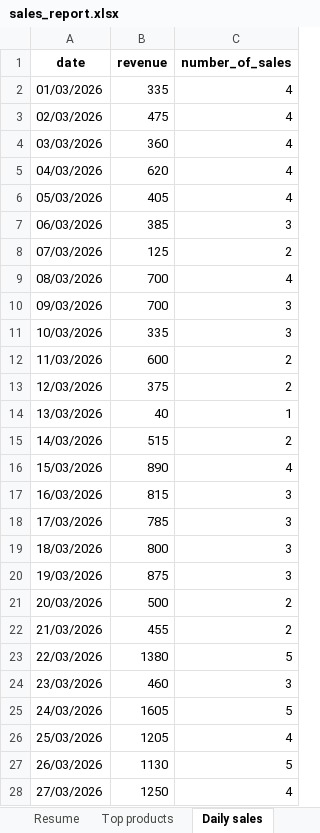
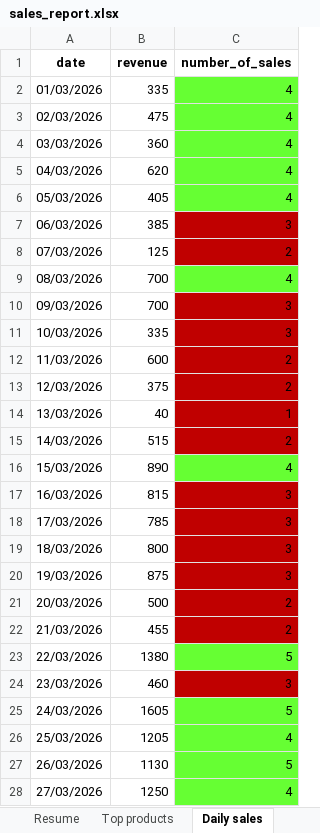
Before and after one commit to Humbe007/e-commerce-sales-report-automation, an Excel workbook: output/sales_report.xlsx, sheet Daily sales, drawn as a sheet; only a part is shown; values as stored, in another font and other column widths than the file's, no borders; table styles not drawn; the diff covers the shown part only; the diff names each change by its address in the sheet, - before the commit and + after, or states it on an @@ line.

```diff
--- a/output/sales_report.xlsx (sheet Daily sales)
+++ b/output/sales_report.xlsx (sheet Daily sales)
-C2:C6 fill: none
+C2:C6 fill: #66FF33
-C7:C8 fill: none
+C7:C8 fill: #C00000
-C9 fill: none
+C9 fill: #66FF33
-C10:C15 fill: none
+C10:C15 fill: #C00000
-C16 fill: none
+C16 fill: #66FF33
-C17:C22 fill: none
+C17:C22 fill: #C00000
-C23 fill: none
+C23 fill: #66FF33
-C24 fill: none
+C24 fill: #C00000
-C25:C28 fill: none
+C25:C28 fill: #66FF33
```
Also changed, not shown: cell formats elsewhere in this sheet, sheet Top products, sheet Merged Data, sheet Resume, 5 other files.
